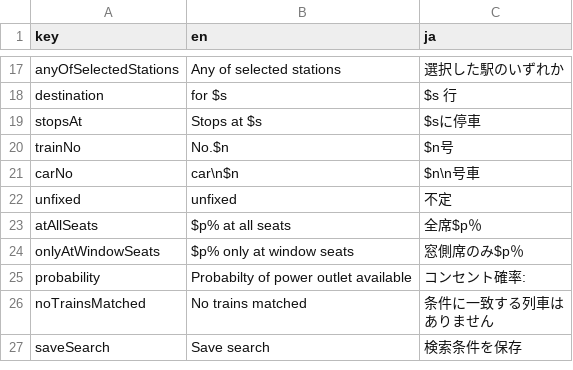
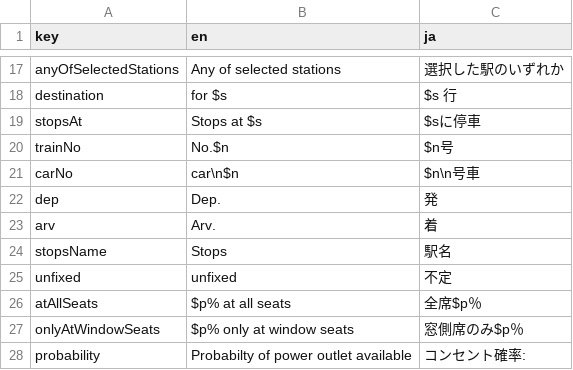
Before and after one commit to k-yamauchi-1/power_suppliable_train_forecast, a CSV file: lib/i18n/i18n.csv, drawn as a sheet; only a part is shown, gaps mark what is left out; the shorter side is filled out with more unchanged rows.

```diff
--- a/lib/i18n/i18n.csv
+++ b/lib/i18n/i18n.csv
@@ -21,2 +21,5 @@ trainNo, No.$n,$n号
 carNo,car\n$n,$n\n号車
+dep,Dep.,発
+arv,Arv.,着
+stopsName,Stops,駅名
 unfixed,unfixed,不定
```
Also changed, not shown: 12 other files.
